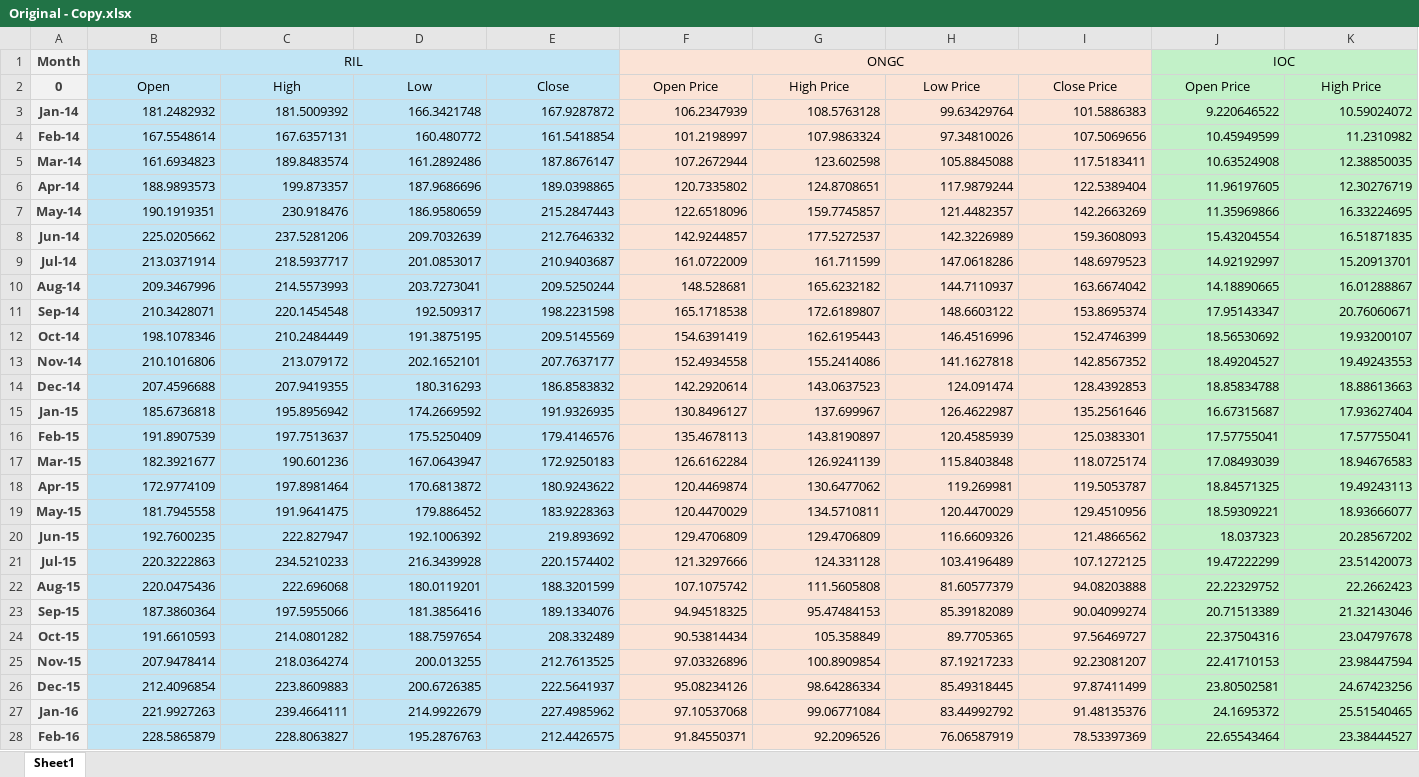
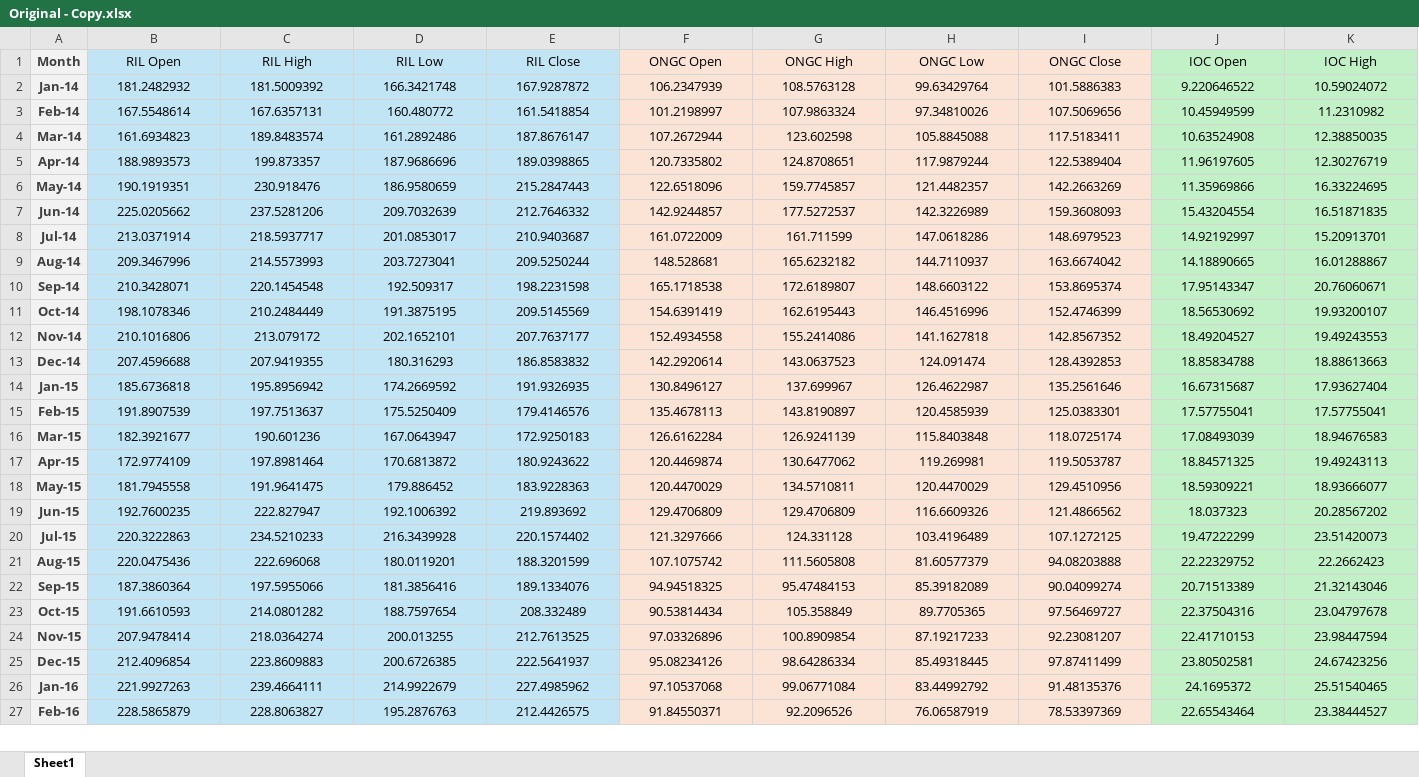
Before and after one commit to warrenbro/intern, an Excel workbook: Original - Copy.xlsx, sheet Sheet1, drawn as a sheet; only a part is shown; values as stored, in another font and other column widths than the file's, no borders; removed rows and columns are numbered as before the commit, all else as after; rows hold the shown columns only; the diff covers the shown part only; the diff names each change by its address in the sheet, - before the commit and + after, or states it on an @@ line.

Commit message:
Add files via upload

```diff
--- a/Original - Copy.xlsx (sheet Sheet1)
+++ b/Original - Copy.xlsx (sheet Sheet1)
-B1: RIL
+B1: RIL Open
-B1:E1 merged
-C1: (empty)
+C1: RIL High
-D1: (empty)
+D1: RIL Low
-E1: (empty)
+E1: RIL Close
-F1: ONGC
+F1: ONGC Open
-F1:I1 merged
-G1: (empty)
+G1: ONGC High
-H1: (empty)
+H1: ONGC Low
-I1: (empty)
+I1: ONGC Close
-J1: IOC
+J1: IOC Open
-J1:M1 merged
-K1: (empty)
+K1: IOC High
-row 2: 0 | Open | High | Low | Close | Open Price | High Price | Low Price | Close Price | Open Price | High Price
-B2:K27 alignment: right
+B2:K27 alignment: center
```
Also changed, not shown: 50 edited cells, cell formats and merged cells elsewhere in this sheet.
